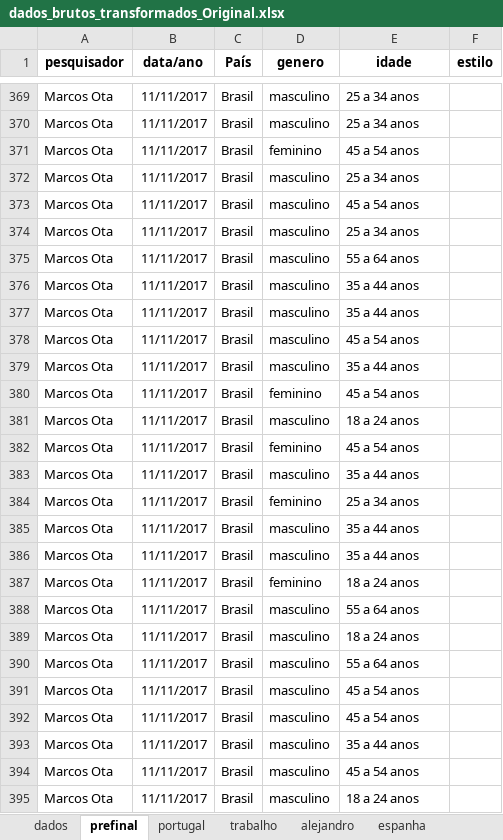
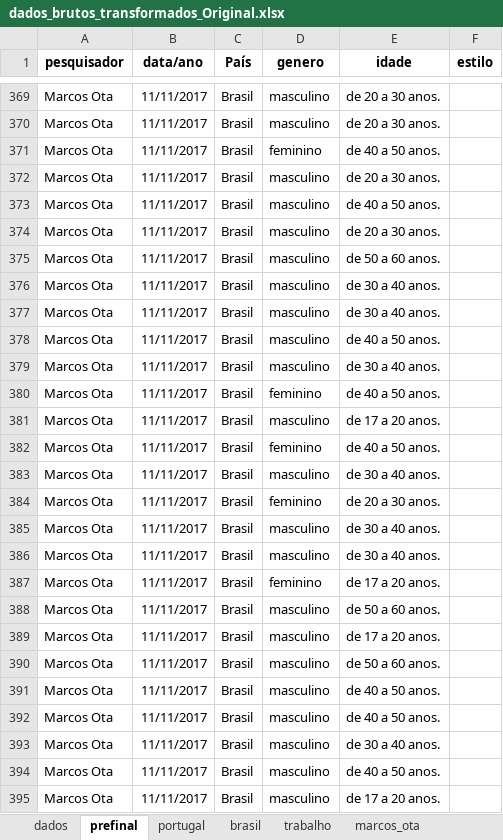
Before and after one commit to DaInLab/espaco-virtual-e-geracoes, an Excel workbook: dados/dados_brutos_transformados_Original.xlsx, sheet prefinal, drawn as a sheet; only a part is shown, gaps mark what is left out; values as stored, in another font and other column widths than the file's, no borders; the diff covers the shown part only; the diff names each change by its address in the sheet, - before the commit and + after, or states it on an @@ line.

```diff
--- a/dados/dados_brutos_transformados_Original.xlsx (sheet prefinal)
+++ b/dados/dados_brutos_transformados_Original.xlsx (sheet prefinal)
+sheet tab: brasil
+sheet tab: marcos_ota
-E369:E370 (idade): 25 a 34 anos
+E369:E370 (idade): de 20 a 30 anos.
-E371 (idade): 45 a 54 anos
+E371 (idade): de 40 a 50 anos.
-E372 (idade): 25 a 34 anos
+E372 (idade): de 20 a 30 anos.
-E373 (idade): 45 a 54 anos
+E373 (idade): de 40 a 50 anos.
-E374 (idade): 25 a 34 anos
+E374 (idade): de 20 a 30 anos.
-E375 (idade): 55 a 64 anos
+E375 (idade): de 50 a 60 anos.
-E376:E377 (idade): 35 a 44 anos
+E376:E377 (idade): de 30 a 40 anos.
-E378 (idade): 45 a 54 anos
+E378 (idade): de 40 a 50 anos.
-E379 (idade): 35 a 44 anos
+E379 (idade): de 30 a 40 anos.
-E380 (idade): 45 a 54 anos
+E380 (idade): de 40 a 50 anos.
-E381 (idade): 18 a 24 anos
+E381 (idade): de 17 a 20 anos.
-E382 (idade): 45 a 54 anos
+E382 (idade): de 40 a 50 anos.
-E383 (idade): 35 a 44 anos
+E383 (idade): de 30 a 40 anos.
-E384 (idade): 25 a 34 anos
+E384 (idade): de 20 a 30 anos.
-E385:E386 (idade): 35 a 44 anos
+E385:E386 (idade): de 30 a 40 anos.
-E387 (idade): 18 a 24 anos
+E387 (idade): de 17 a 20 anos.
-E388 (idade): 55 a 64 anos
+E388 (idade): de 50 a 60 anos.
-E389 (idade): 18 a 24 anos
+E389 (idade): de 17 a 20 anos.
-E390 (idade): 55 a 64 anos
+E390 (idade): de 50 a 60 anos.
-E391:E392 (idade): 45 a 54 anos
+E391:E392 (idade): de 40 a 50 anos.
-E393 (idade): 35 a 44 anos
+E393 (idade): de 30 a 40 anos.
-E394 (idade): 45 a 54 anos
+E394 (idade): de 40 a 50 anos.
-E395 (idade): 18 a 24 anos
+E395 (idade): de 17 a 20 anos.
```
Also changed, not shown: 151 edited cells elsewhere in this sheet, sheet trabalho, 1 other file.
